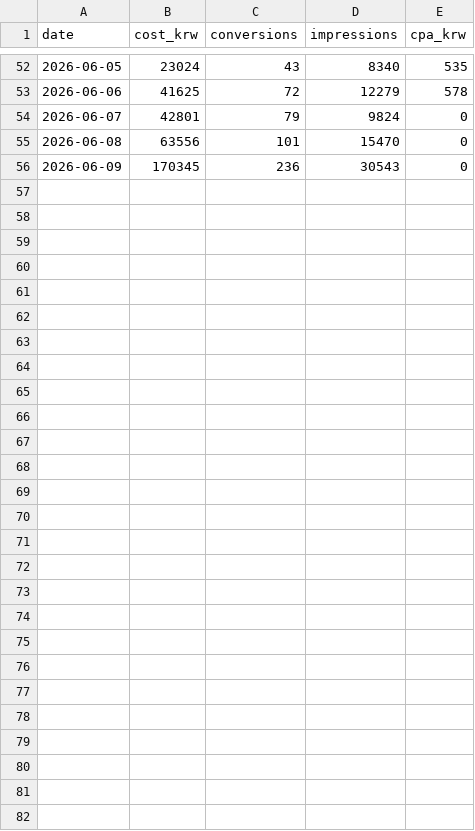
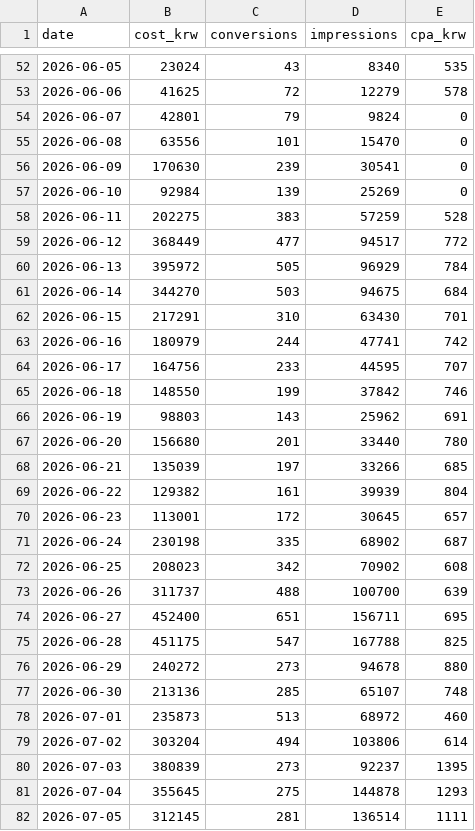
Before and after one commit to dongwonlee222/golden-goose-report, a CSV file: google_ads_timeseries.csv, drawn as a sheet; only a part is shown, gaps mark what is left out.

```diff
--- a/google_ads_timeseries.csv
+++ b/google_ads_timeseries.csv
@@ -55,2 +55,28 @@ date,cost_krw,conversions,impressions,cpa_krw
 2026-06-08,63556,101,15470,0
-2026-06-09,170345,236,30543,0
+2026-06-09,170630,239,30541,0
+2026-06-10,92984,139,25269,0
+2026-06-11,202275,383,57259,528
+2026-06-12,368449,477,94517,772
+2026-06-13,395972,505,96929,784
+2026-06-14,344270,503,94675,684
+2026-06-15,217291,310,63430,701
+2026-06-16,180979,244,47741,742
+2026-06-17,164756,233,44595,707
+2026-06-18,148550,199,37842,746
+2026-06-19,98803,143,25962,691
+2026-06-20,156680,201,33440,780
+2026-06-21,135039,197,33266,685
+2026-06-22,129382,161,39939,804
+2026-06-23,113001,172,30645,657
+2026-06-24,230198,335,68902,687
+2026-06-25,208023,342,70902,608
+2026-06-26,311737,488,100700,639
+2026-06-27,452400,651,156711,695
+2026-06-28,451175,547,167788,825
+2026-06-29,240272,273,94678,880
+2026-06-30,213136,285,65107,748
+2026-07-01,235873,513,68972,460
+2026-07-02,303204,494,103806,614
+2026-07-03,380839,273,92237,1395
+2026-07-04,355645,275,144878,1293
+2026-07-05,312145,281,136514,1111
```
Also changed, not shown: giftcard_daily.csv, golden_goose_daily_sheet_view.csv, 10 other files.
